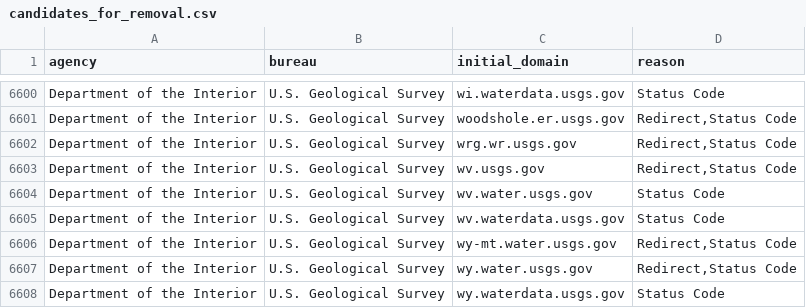
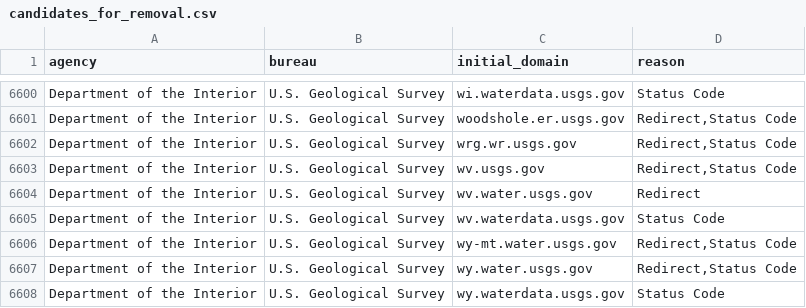
Before and after one commit to GSA/public-website-inventory, a CSV file: reports/candidates_for_removal.csv, drawn as a sheet; only a part is shown, gaps mark what is left out; the diff covers the shown part only.

```diff
--- a/reports/candidates_for_removal.csv
+++ b/reports/candidates_for_removal.csv
@@ -6603,3 +6603,3 @@ Department of the Interior,U.S. Geological Survey,wrg.wr.usgs.gov,"Redirect,Stat
 Department of the Interior,U.S. Geological Survey,wv.usgs.gov,"Redirect,Status Code"
-Department of the Interior,U.S. Geological Survey,wv.water.usgs.gov,Status Code
+Department of the Interior,U.S. Geological Survey,wv.water.usgs.gov,Redirect
 Department of the Interior,U.S. Geological Survey,wv.waterdata.usgs.gov,Status Code
```
Also changed, not shown: 3 added rows and 2 removed rows elsewhere in this file, 1 other file.
